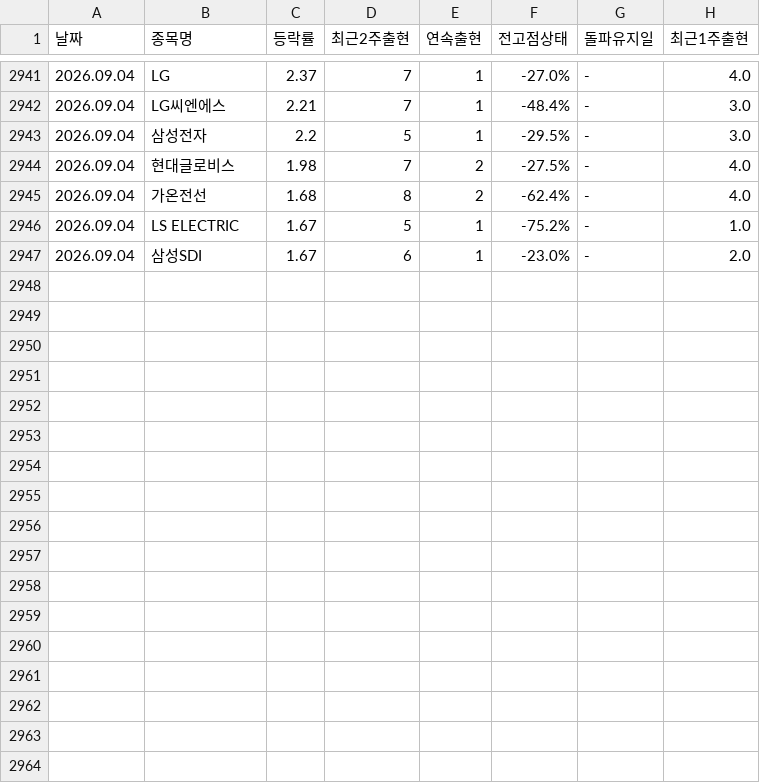
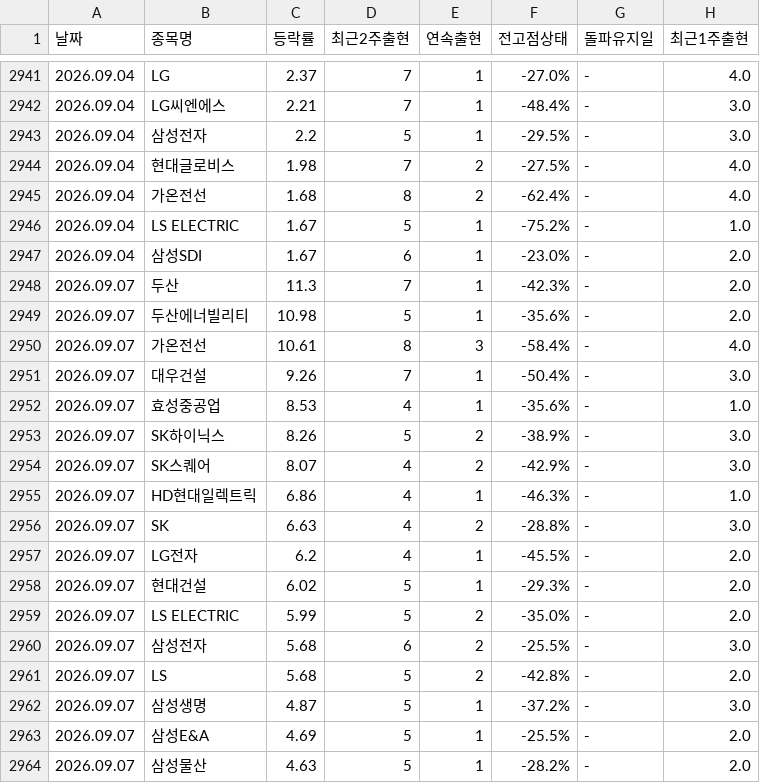
Before and after one commit to kimyi95/kospi-report, a CSV file: history.csv, drawn as a sheet; only a part is shown, gaps mark what is left out.

```diff
--- a/history.csv
+++ b/history.csv
@@ -2947 +2947,18 @@
 2026.09.04,삼성SDI,1.67,6,1,-23.0%,-,2.0
+2026.09.07,두산,11.3,7,1,-42.3%,-,2.0
+2026.09.07,두산에너빌리티,10.98,5,1,-35.6%,-,2.0
+2026.09.07,가온전선,10.61,8,3,-58.4%,-,4.0
+2026.09.07,대우건설,9.26,7,1,-50.4%,-,3.0
+2026.09.07,효성중공업,8.53,4,1,-35.6%,-,1.0
+2026.09.07,SK하이닉스,8.26,5,2,-38.9%,-,3.0
+2026.09.07,SK스퀘어,8.07,4,2,-42.9%,-,3.0
+2026.09.07,HD현대일렉트릭,6.86,4,1,-46.3%,-,1.0
+2026.09.07,SK,6.63,4,2,-28.8%,-,3.0
+2026.09.07,LG전자,6.2,4,1,-45.5%,-,2.0
+2026.09.07,현대건설,6.02,5,1,-29.3%,-,2.0
+2026.09.07,LS ELECTRIC,5.99,5,2,-35.0%,-,2.0
+2026.09.07,삼성전자,5.68,6,2,-25.5%,-,3.0
+2026.09.07,LS,5.68,5,2,-42.8%,-,2.0
+2026.09.07,삼성생명,4.87,5,1,-37.2%,-,3.0
+2026.09.07,삼성E&A,4.69,5,1,-25.5%,-,2.0
+2026.09.07,삼성물산,4.63,5,1,-28.2%,-,2.0
```
